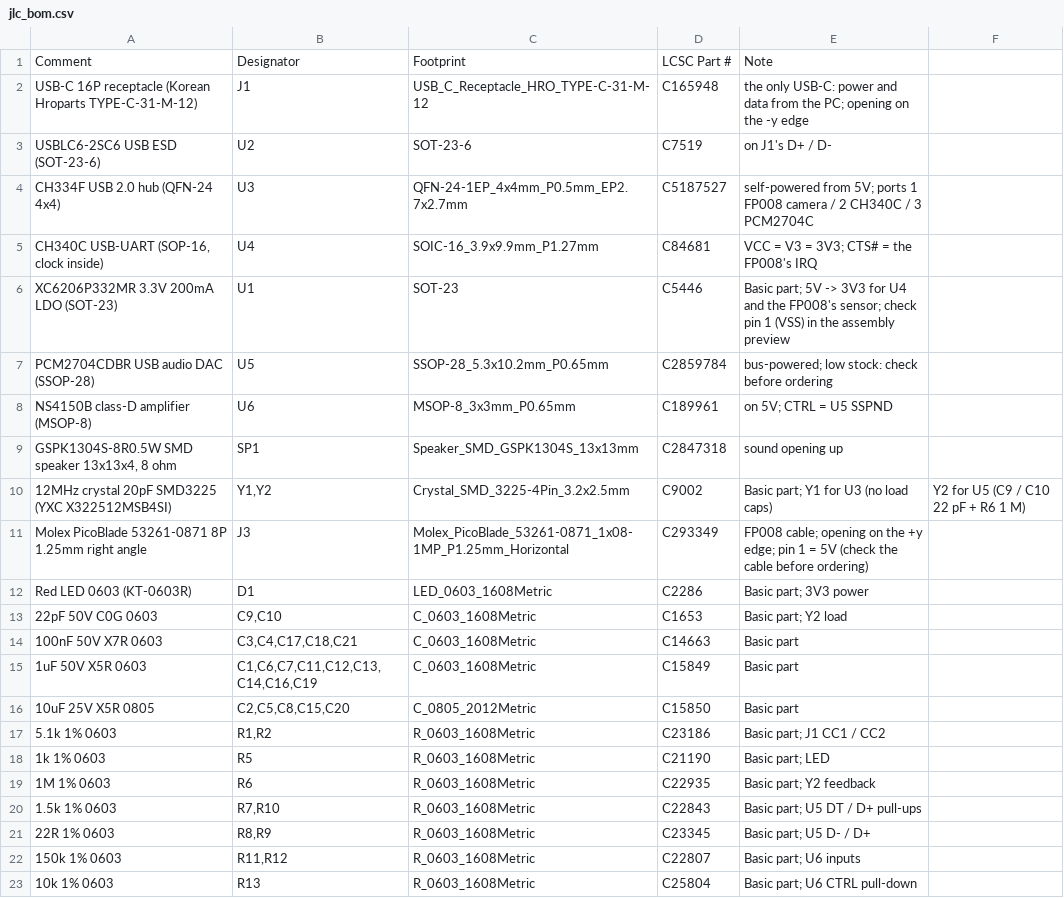
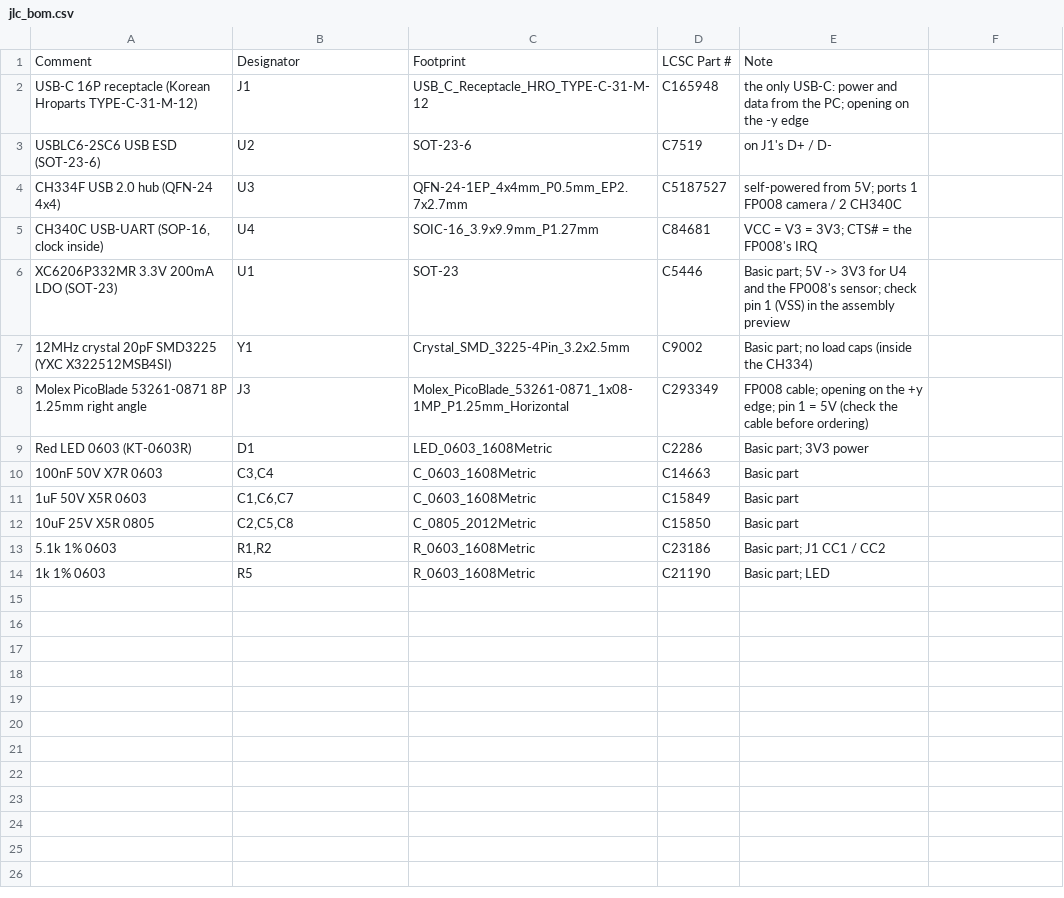
Before and after one commit to ippoan/vein-base, a CSV file: pcb/fp008_board/jlc_bom.csv, drawn as a sheet.

```diff
--- a/pcb/fp008_board/jlc_bom.csv
+++ b/pcb/fp008_board/jlc_bom.csv
@@ -3,21 +3,12 @@ Comment,Designator,Footprint,LCSC Part #,Note
 "USBLC6-2SC6 USB ESD (SOT-23-6)",U2,SOT-23-6,C7519,on J1's D+ / D-
-"CH334F USB 2.0 hub (QFN-24 4x4)",U3,QFN-24-1EP_4x4mm_P0.5mm_EP2.7x2.7mm,C5187527,self-powered from 5V; ports 1 FP008 camera / 2 CH340C / 3 PCM2704C
+"CH334F USB 2.0 hub (QFN-24 4x4)",U3,QFN-24-1EP_4x4mm_P0.5mm_EP2.7x2.7mm,C5187527,self-powered from 5V; ports 1 FP008 camera / 2 CH340C
 "CH340C USB-UART (SOP-16, clock inside)",U4,SOIC-16_3.9x9.9mm_P1.27mm,C84681,VCC = V3 = 3V3; CTS# = the FP008's IRQ
 "XC6206P332MR 3.3V 200mA LDO (SOT-23)",U1,SOT-23,C5446,Basic part; 5V -> 3V3 for U4 and the FP008's sensor; check pin 1 (VSS) in the assembly preview
-"PCM2704CDBR USB audio DAC (SSOP-28)",U5,SSOP-28_5.3x10.2mm_P0.65mm,C2859784,bus-powered; low stock: check before ordering
-"NS4150B class-D amplifier (MSOP-8)",U6,MSOP-8_3x3mm_P0.65mm,C189961,on 5V; CTRL = U5 SSPND
-"GSPK1304S-8R0.5W SMD speaker 13x13x4, 8 ohm",SP1,Speaker_SMD_GSPK1304S_13x13mm,C2847318,sound opening up
-"12MHz crystal 20pF SMD3225 (YXC X322512MSB4SI)","Y1,Y2",Crystal_SMD_3225-4Pin_3.2x2.5mm,C9002,Basic part; Y1 for U3 (no load caps), Y2 for U5 (C9 / C10 22 pF + R6 1 M)
+"12MHz crystal 20pF SMD3225 (YXC X322512MSB4SI)",Y1,Crystal_SMD_3225-4Pin_3.2x2.5mm,C9002,Basic part; no load caps (inside the CH334)
 "Molex PicoBlade 53261-0871 8P 1.25mm right angle",J3,Molex_PicoBlade_53261-0871_1x08-1MP_P1.25mm_Horizontal,C293349,FP008 cable; opening on the +y edge; pin 1 = 5V (check the cable before ordering)
 "Red LED 0603 (KT-0603R)",D1,LED_0603_1608Metric,C2286,Basic part; 3V3 power
-"22pF 50V C0G 0603","C9,C10",C_0603_1608Metric,C1653,Basic part; Y2 load
-"100nF 50V X7R 0603","C3,C4,C17,C18,C21",C_0603_1608Metric,C14663,Basic part
-"1uF 50V X5R 0603","C1,C6,C7,C11,C12,C13,C14,C16,C19",C_0603_1608Metric,C15849,Basic part
-"10uF 25V X5R 0805","C2,C5,C8,C15,C20",C_0805_2012Metric,C15850,Basic part
+"100nF 50V X7R 0603","C3,C4",C_0603_1608Metric,C14663,Basic part
+"1uF 50V X5R 0603","C1,C6,C7",C_0603_1608Metric,C15849,Basic part
+"10uF 25V X5R 0805","C2,C5,C8",C_0805_2012Metric,C15850,Basic part
 "5.1k 1% 0603","R1,R2",R_0603_1608Metric,C23186,Basic part; J1 CC1 / CC2
 "1k 1% 0603",R5,R_0603_1608Metric,C21190,Basic part; LED
-"1M 1% 0603",R6,R_0603_1608Metric,C22935,Basic part; Y2 feedback
-"1.5k 1% 0603","R7,R10",R_0603_1608Metric,C22843,Basic part; U5 DT / D+ pull-ups
-"22R 1% 0603","R8,R9",R_0603_1608Metric,C23345,Basic part; U5 D- / D+
-"150k 1% 0603","R11,R12",R_0603_1608Metric,C22807,Basic part; U6 inputs
-"10k 1% 0603",R13,R_0603_1608Metric,C25804,Basic part; U6 CTRL pull-down
```
Also changed, not shown: pcb/fp008_board/jlc_cpl_corrections.csv, 5 other files.
